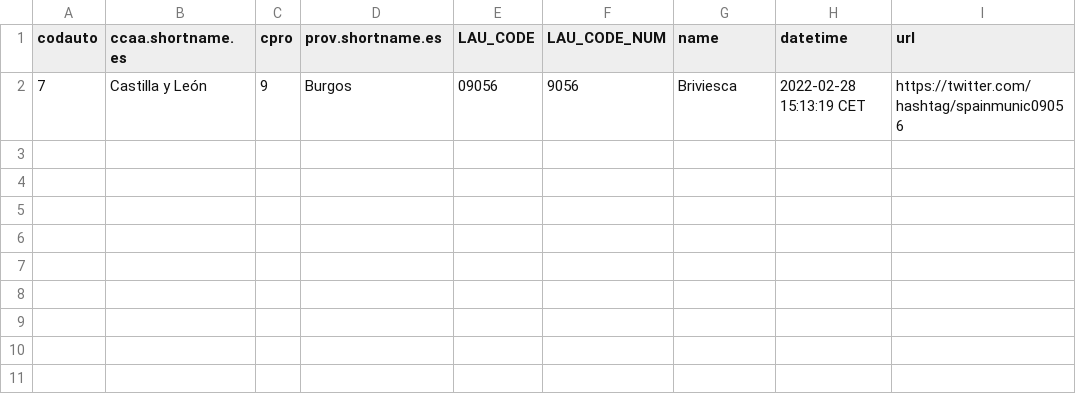
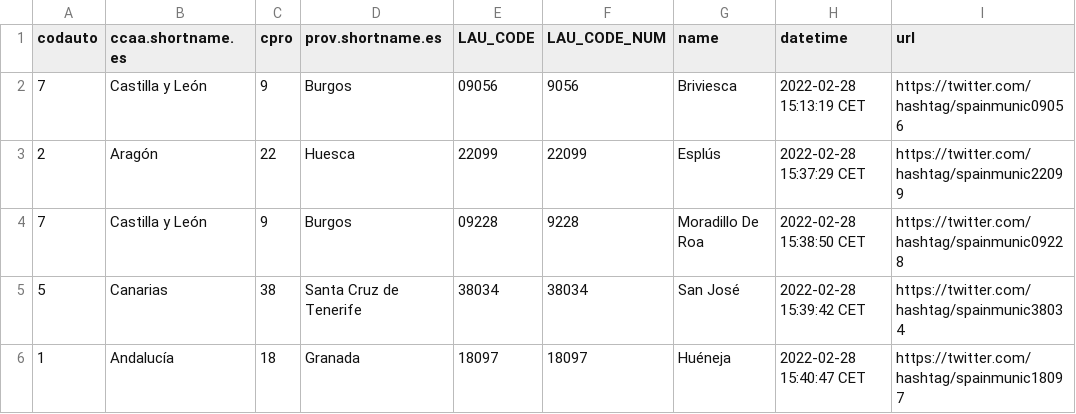
Before and after one commit to dieghernan/spain-munic-bot, a CSV file: assets/datalog.csv, drawn as a sheet.

```diff
--- a/assets/datalog.csv
+++ b/assets/datalog.csv
@@ -2 +2,5 @@ codauto,ccaa.shortname.es,cpro,prov.shortname.es,LAU_CODE,LAU_CODE_NUM,name,date
 7,Castilla y León,9,Burgos,09056,9056,Briviesca,2022-02-28 15:13:19 CET,https://twitter.com/hashtag/spainmunic09056
+2,Aragón,22,Huesca,22099,22099,Esplús,2022-02-28 15:37:29 CET,https://twitter.com/hashtag/spainmunic22099
+7,Castilla y León,9,Burgos,09228,9228,Moradillo De Roa,2022-02-28 15:38:50 CET,https://twitter.com/hashtag/spainmunic09228
+5,Canarias,38,Santa Cruz de Tenerife,38034,38034,San José,2022-02-28 15:39:42 CET,https://twitter.com/hashtag/spainmunic38034
+1,Andalucía,18,Granada,18097,18097,Huéneja,2022-02-28 15:40:47 CET,https://twitter.com/hashtag/spainmunic18097
```
Also changed, not shown: 3 other files.
